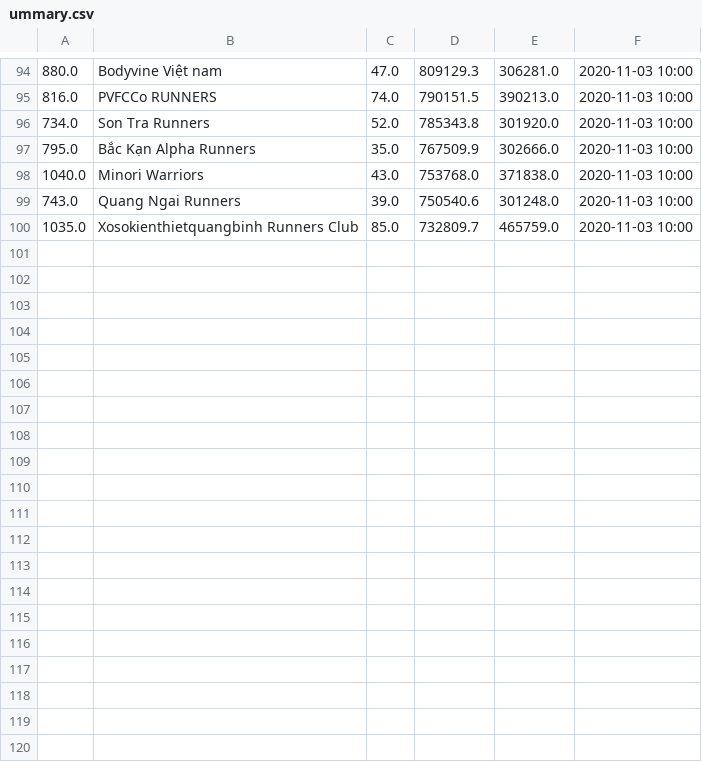
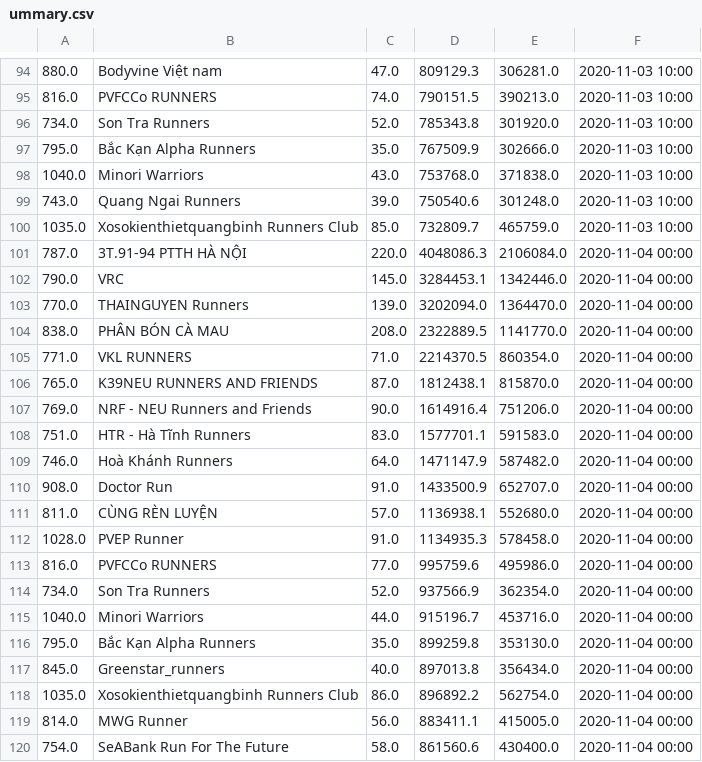
Before and after one commit to TrungMC/BidvRun2020, a CSV file: data/teams/ummary.csv, drawn as a sheet; only a part is shown, gaps mark what is left out; the diff names each change by its address in the sheet, - before the commit and + after, or states it on an @@ line.

Commit message:
Update team data

```diff
--- a/data/teams/ummary.csv
+++ b/data/teams/ummary.csv
+row 101: 787.0 | 3T.91-94 PTTH HÀ NỘI | 220.0 | 4048086.3 | 2106084.0 | 2020-11-04 00:00
+row 102: 790.0 | VRC | 145.0 | 3284453.1 | 1342446.0 | 2020-11-04 00:00
+row 103: 770.0 | THAINGUYEN Runners | 139.0 | 3202094.0 | 1364470.0 | 2020-11-04 00:00
+row 104: 838.0 | PHÂN BÓN CÀ MAU | 208.0 | 2322889.5 | 1141770.0 | 2020-11-04 00:00
+row 105: 771.0 | VKL RUNNERS | 71.0 | 2214370.5 | 860354.0 | 2020-11-04 00:00
+row 106: 765.0 | K39NEU RUNNERS AND FRIENDS | 87.0 | 1812438.1 | 815870.0 | 2020-11-04 00:00
+row 107: 769.0 | NRF - NEU Runners and Friends | 90.0 | 1614916.4 | 751206.0 | 2020-11-04 00:00
+row 108: 751.0 | HTR - Hà Tĩnh Runners | 83.0 | 1577701.1 | 591583.0 | 2020-11-04 00:00
+row 109: 746.0 | Hoà Khánh Runners | 64.0 | 1471147.9 | 587482.0 | 2020-11-04 00:00
+row 110: 908.0 | Doctor Run | 91.0 | 1433500.9 | 652707.0 | 2020-11-04 00:00
+row 111: 811.0 | CÙNG RÈN LUYỆN | 57.0 | 1136938.1 | 552680.0 | 2020-11-04 00:00
+row 112: 1028.0 | PVEP Runner | 91.0 | 1134935.3 | 578458.0 | 2020-11-04 00:00
+row 113: 816.0 | PVFCCo RUNNERS | 77.0 | 995759.6 | 495986.0 | 2020-11-04 00:00
+row 114: 734.0 | Son Tra Runners | 52.0 | 937566.9 | 362354.0 | 2020-11-04 00:00
+row 115: 1040.0 | Minori Warriors | 44.0 | 915196.7 | 453716.0 | 2020-11-04 00:00
+row 116: 795.0 | Bắc Kạn Alpha Runners | 35.0 | 899259.8 | 353130.0 | 2020-11-04 00:00
+row 117: 845.0 | Greenstar_runners | 40.0 | 897013.8 | 356434.0 | 2020-11-04 00:00
+row 118: 1035.0 | Xosokienthietquangbinh Runners Club | 86.0 | 896892.2 | 562754.0 | 2020-11-04 00:00
+row 119: 814.0 | MWG Runner | 56.0 | 883411.1 | 415005.0 | 2020-11-04 00:00
+row 120: 754.0 | SeABank Run For The Future | 58.0 | 861560.6 | 430400.0 | 2020-11-04 00:00
```
Also changed, not shown: 10 other files.
